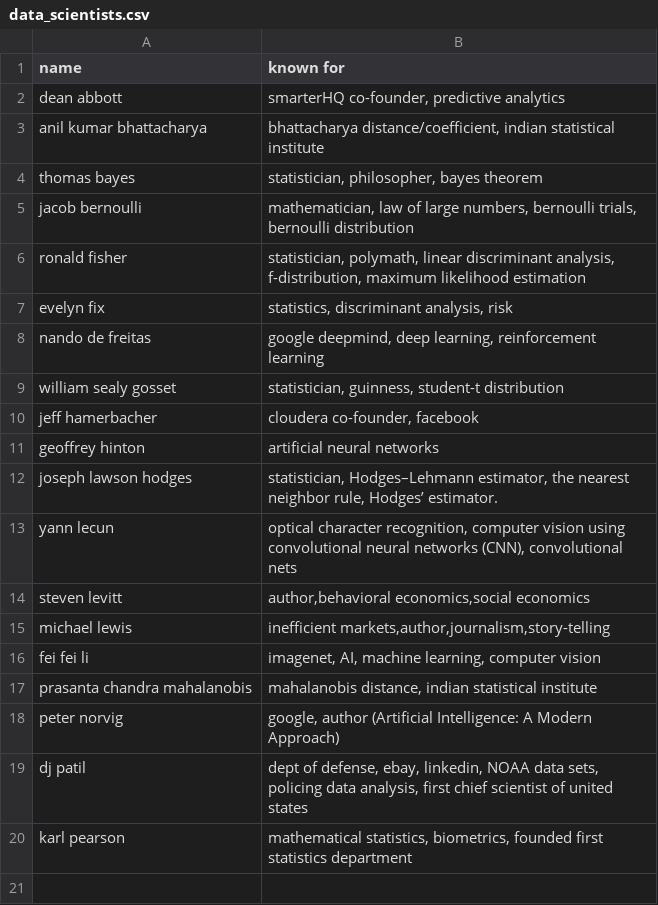
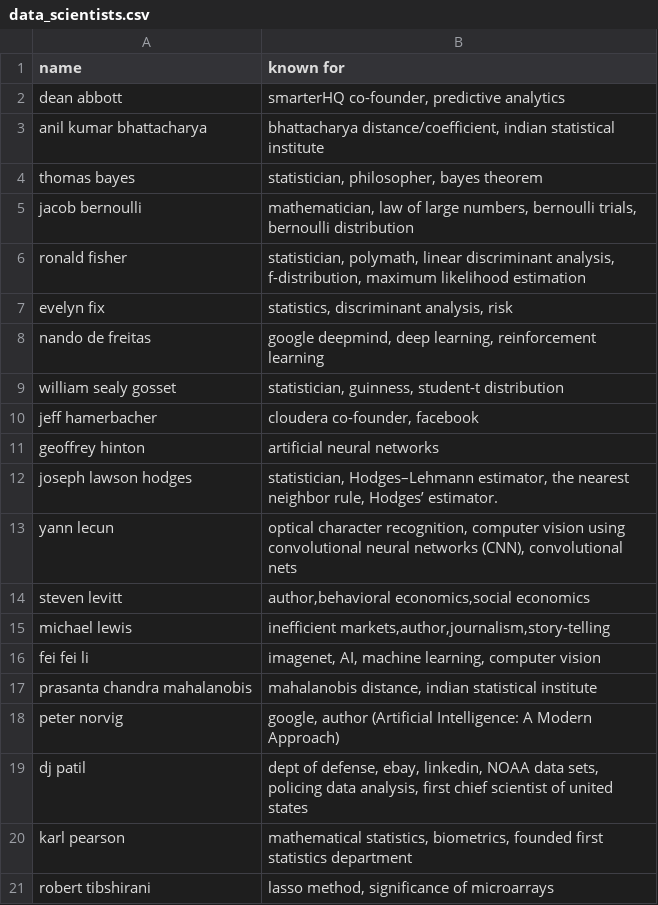
Before and after one commit to elegantmoose/famous_data_scientists, a CSV file: data_scientists.csv, drawn as a sheet; the diff names each change by its address in the sheet, - before the commit and + after, or states it on an @@ line.

Commit message:
Update data_scientists.csv

```diff
--- a/data_scientists.csv
+++ b/data_scientists.csv
+row 21: robert tibshirani | lasso method, significance of microarrays
```
